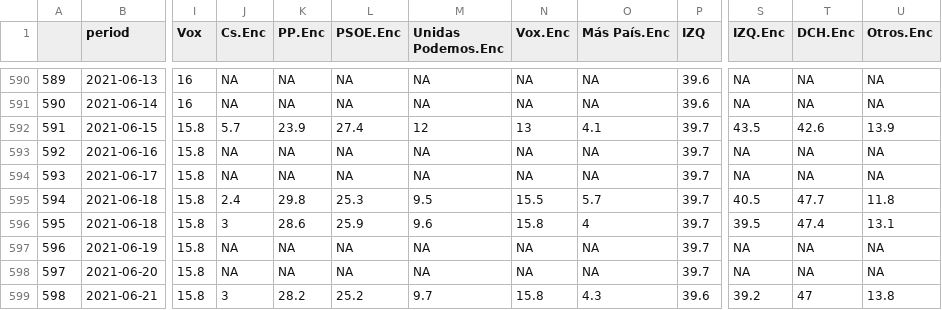
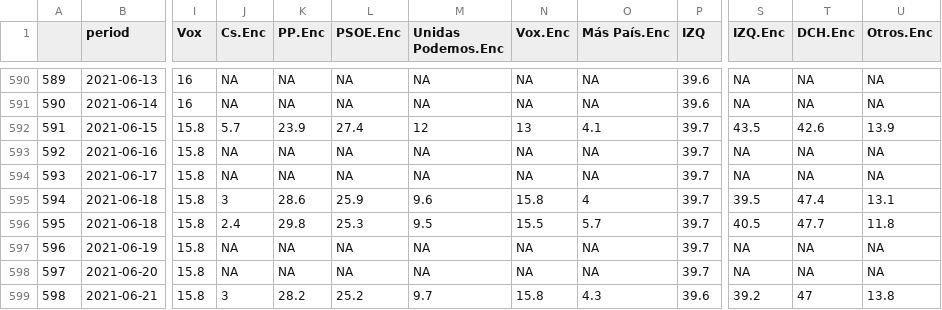
Before and after one commit to endikasatu/promedio_encuestas_esp, a CSV file: data/pde_plus_polls.csv, drawn as a sheet; only a part is shown, gaps mark what is left out; the diff covers the shown part only; the diff names each change by its address in the sheet, - before the commit and + after, or states it on an @@ line.

```diff
--- a/data/pde_plus_polls.csv
+++ b/data/pde_plus_polls.csv
-J595 (Cs.Enc): 2.4
+J595 (Cs.Enc): 3
-K595 (PP.Enc): 29.8
+K595 (PP.Enc): 28.6
-L595 (PSOE.Enc): 25.3
+L595 (PSOE.Enc): 25.9
-M595 (Unidas Podemos.Enc): 9.5
+M595 (Unidas Podemos.Enc): 9.6
-N595 (Vox.Enc): 15.5
+N595 (Vox.Enc): 15.8
-O595 (Más País.Enc): 5.7
+O595 (Más País.Enc): 4
-S595 (IZQ.Enc): 40.5
+S595 (IZQ.Enc): 39.5
-T595 (DCH.Enc): 47.7
+T595 (DCH.Enc): 47.4
-U595 (Otros.Enc): 11.8
+U595 (Otros.Enc): 13.1
-J596 (Cs.Enc): 3
+J596 (Cs.Enc): 2.4
-K596 (PP.Enc): 28.6
+K596 (PP.Enc): 29.8
-L596 (PSOE.Enc): 25.9
+L596 (PSOE.Enc): 25.3
-M596 (Unidas Podemos.Enc): 9.6
+M596 (Unidas Podemos.Enc): 9.5
-N596 (Vox.Enc): 15.8
+N596 (Vox.Enc): 15.5
-O596 (Más País.Enc): 4
+O596 (Más País.Enc): 5.7
-S596 (IZQ.Enc): 39.5
+S596 (IZQ.Enc): 40.5
-T596 (DCH.Enc): 47.4
+T596 (DCH.Enc): 47.7
-U596 (Otros.Enc): 13.1
+U596 (Otros.Enc): 11.8
```
Also changed, not shown: 22 edited cells elsewhere in this file, data/polls.csv, 1 other file.
